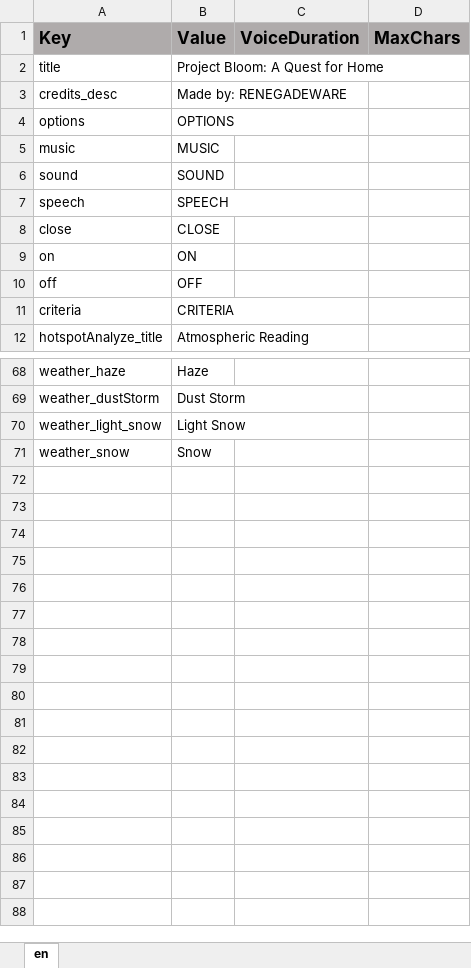
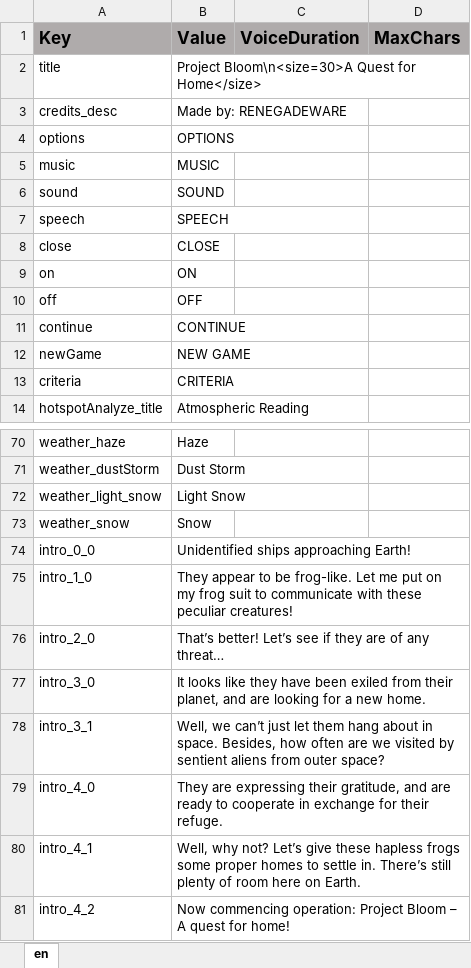
Before and after one commit to ddionisio/LL_ESS2D1, an Excel workbook: Language/language.xlsx, sheet en, drawn as a sheet; only a part is shown, gaps mark what is left out; values as stored, in another font and other column widths than the file's, no borders; the diff names each change by its address in the sheet, - before the commit and + after, or states it on an @@ line.

Commit message:
start scene, initial intro, frog icons

```diff
--- a/Language/language.xlsx (sheet en)
+++ b/Language/language.xlsx (sheet en)
-B2 (Value): Project Bloom: A Quest for Home
+B2 (Value): Project Bloom\n<size=30>A Quest for Home</size>
+row 11: continue | CONTINUE
+row 12: newGame | NEW GAME
+row 74: intro_0_0 | Unidentified ships approaching Earth!
+row 75: intro_1_0 | They appear to be frog-like. Let me put on my frog suit to communicate with these peculiar creatures!
+row 76: intro_2_0 | That’s better! Let’s see if they are of any threat…
+row 77: intro_3_0 | It looks like they have been exiled from their planet, and are looking for a new home.
+row 78: intro_3_1 | Well, we can’t just let them hang about in space. Besides, how often are we visited by sentient aliens from outer space?
+row 79: intro_4_0 | They are expressing their gratitude, and are ready to cooperate in exchange for their refuge.
+row 80: intro_4_1 | Well, why not? Let’s give these hapless frogs some proper homes to settle in. There’s still plenty of room here on Earth.
+row 81: intro_4_2 | Now commencing operation: Project Bloom – A quest for home!
```
Also changed, not shown: 49 other files.
